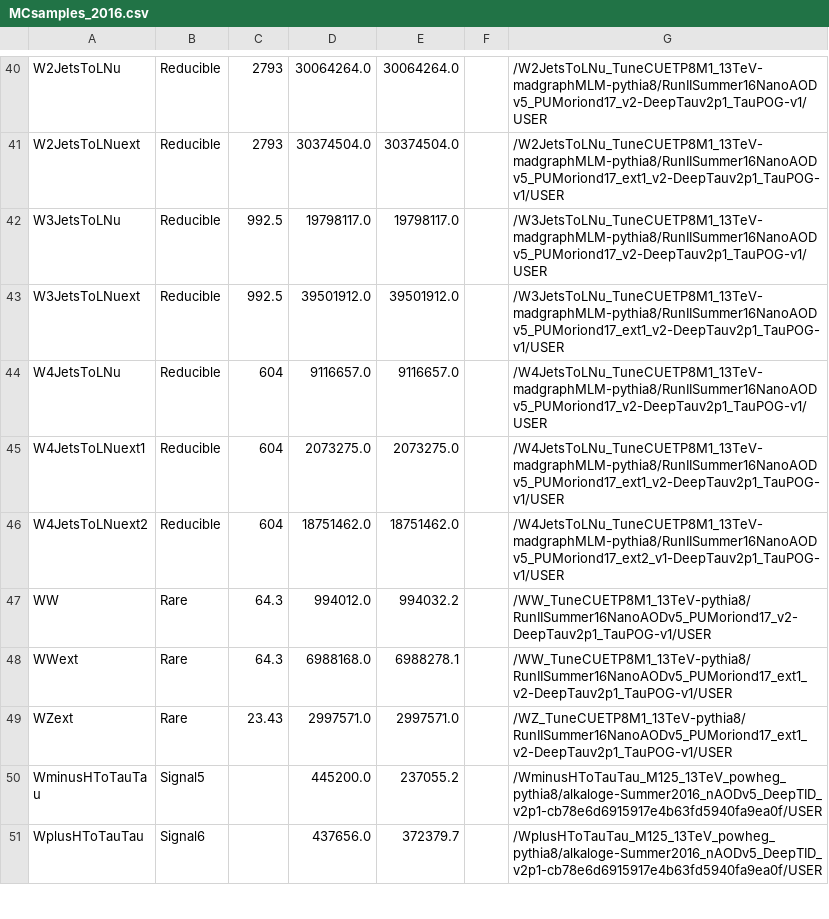
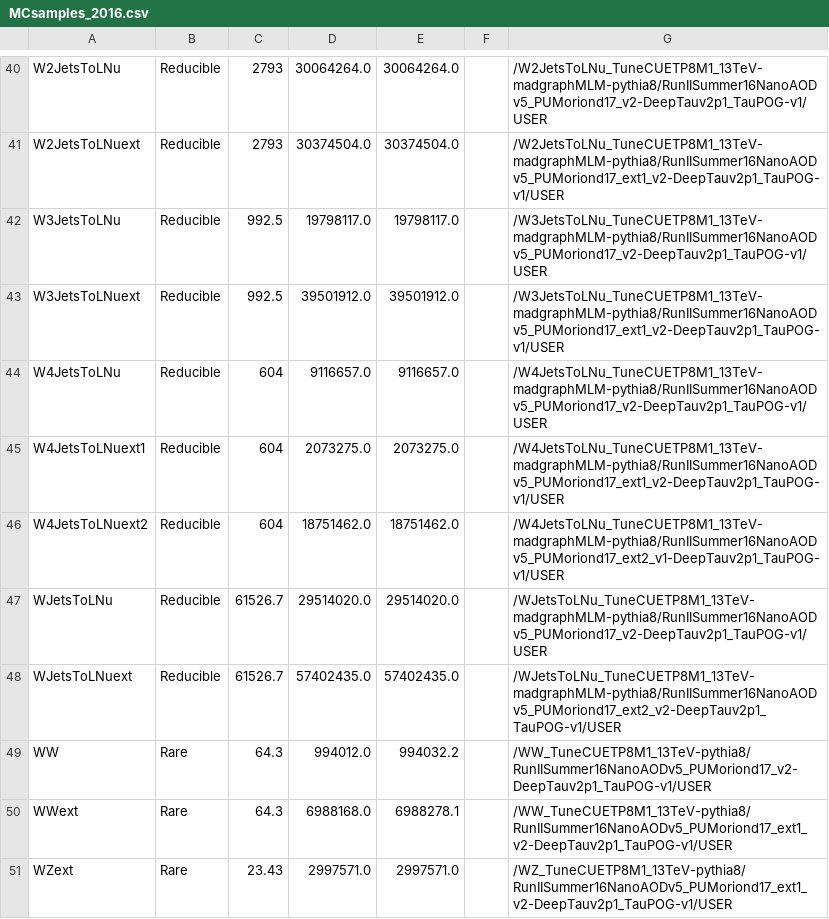
Before and after one commit to princeton-cms-run2/ZH_Run2, a CSV file: pileup/MCsamples_2016.csv, drawn as a sheet; only a part is shown, gaps mark what is left out; the shorter side is filled out with more unchanged rows; the diff names each change by its address in the sheet, - before the commit and + after, or states it on an @@ line.

```diff
--- a/pileup/MCsamples_2016.csv
+++ b/pileup/MCsamples_2016.csv
+row 47: WJetsToLNu | Reducible | 61526.7 | 29514020.0 | 29514020.0 |  | /WJetsToLNu_TuneCUETP8M1_13TeV-madgraphMLM-pythia8/RunIISummer16NanoAODv5_PUMoriond17_v2-DeepTauv2p1_TauPOG-v1/USER
+row 48: WJetsToLNuext | Reducible | 61526.7 | 57402435.0 | 57402435.0 |  | /WJetsToLNu_TuneCUETP8M1_13TeV-madgraphMLM-pythia8/RunIISummer16NanoAODv5_PUMoriond17_ext2_v2-DeepTauv2p1_TauPOG-v1/USER
```
Also changed, not shown: 2 other files.
